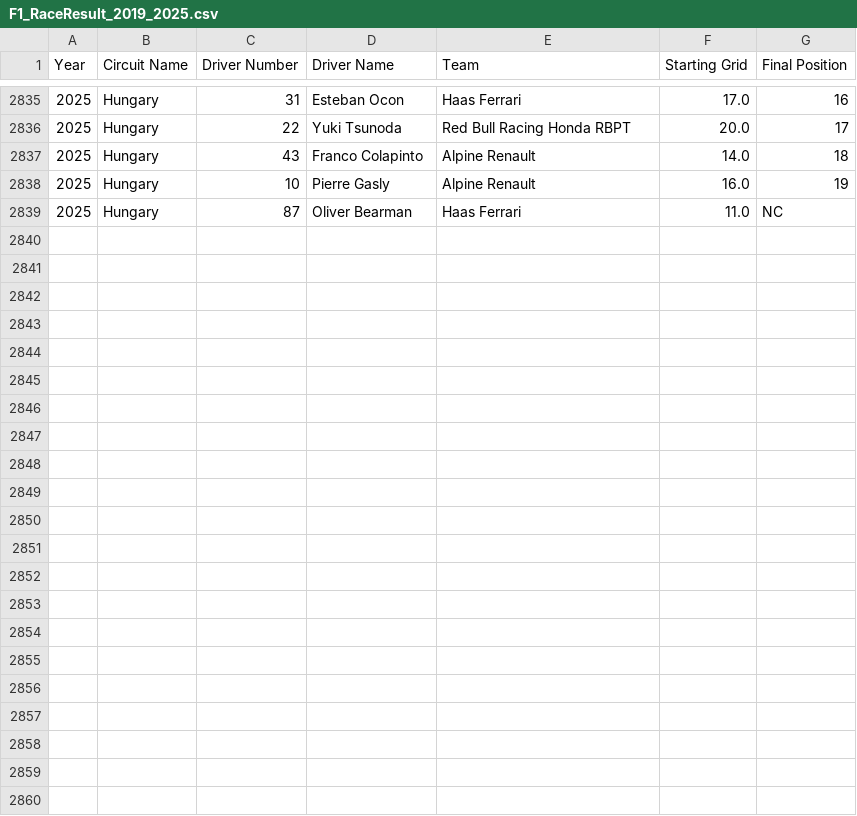
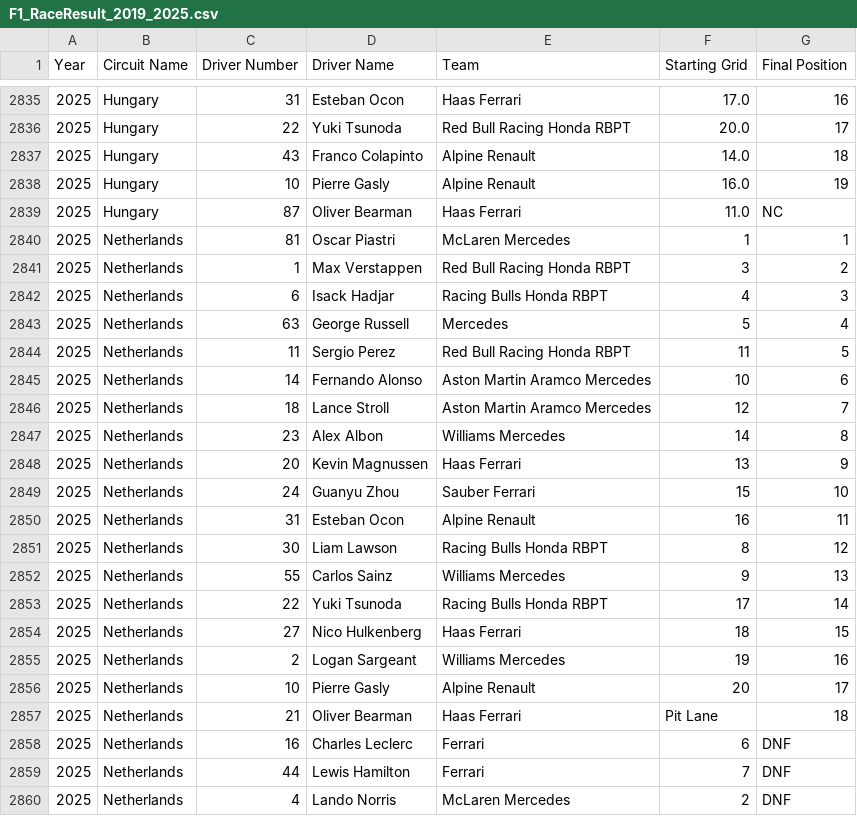
Before and after one commit to Amine-tmt/F1_Podium_Predictor_2025, a CSV file: F1_RaceResult_2019_2025.csv, drawn as a sheet; only a part is shown, gaps mark what is left out; the diff names each change by its address in the sheet, - before the commit and + after, or states it on an @@ line.

Commit message:
add the Netherlands race result

```diff
--- a/F1_RaceResult_2019_2025.csv
+++ b/F1_RaceResult_2019_2025.csv
+row 2840: 2025 | Netherlands | 81 | Oscar Piastri | McLaren Mercedes | 1 | 1
+row 2841: 2025 | Netherlands | 1 | Max Verstappen | Red Bull Racing Honda RBPT | 3 | 2
+row 2842: 2025 | Netherlands | 6 | Isack Hadjar | Racing Bulls Honda RBPT | 4 | 3
+row 2843: 2025 | Netherlands | 63 | George Russell | Mercedes | 5 | 4
+row 2844: 2025 | Netherlands | 11 | Sergio Perez | Red Bull Racing Honda RBPT | 11 | 5
+row 2845: 2025 | Netherlands | 14 | Fernando Alonso | Aston Martin Aramco Mercedes | 10 | 6
+row 2846: 2025 | Netherlands | 18 | Lance Stroll | Aston Martin Aramco Mercedes | 12 | 7
+row 2847: 2025 | Netherlands | 23 | Alex Albon | Williams Mercedes | 14 | 8
+row 2848: 2025 | Netherlands | 20 | Kevin Magnussen | Haas Ferrari | 13 | 9
+row 2849: 2025 | Netherlands | 24 | Guanyu Zhou | Sauber Ferrari | 15 | 10
+row 2850: 2025 | Netherlands | 31 | Esteban Ocon | Alpine Renault | 16 | 11
+row 2851: 2025 | Netherlands | 30 | Liam Lawson | Racing Bulls Honda RBPT | 8 | 12
+row 2852: 2025 | Netherlands | 55 | Carlos Sainz | Williams Mercedes | 9 | 13
+row 2853: 2025 | Netherlands | 22 | Yuki Tsunoda | Racing Bulls Honda RBPT | 17 | 14
+row 2854: 2025 | Netherlands | 27 | Nico Hulkenberg | Haas Ferrari | 18 | 15
+row 2855: 2025 | Netherlands | 2 | Logan Sargeant | Williams Mercedes | 19 | 16
+row 2856: 2025 | Netherlands | 10 | Pierre Gasly | Alpine Renault | 20 | 17
+row 2857: 2025 | Netherlands | 21 | Oliver Bearman | Haas Ferrari | Pit Lane | 18
+row 2858: 2025 | Netherlands | 16 | Charles Leclerc | Ferrari | 6 | DNF
+row 2859: 2025 | Netherlands | 44 | Lewis Hamilton | Ferrari | 7 | DNF
+row 2860: 2025 | Netherlands | 4 | Lando Norris | McLaren Mercedes | 2 | DNF
```
